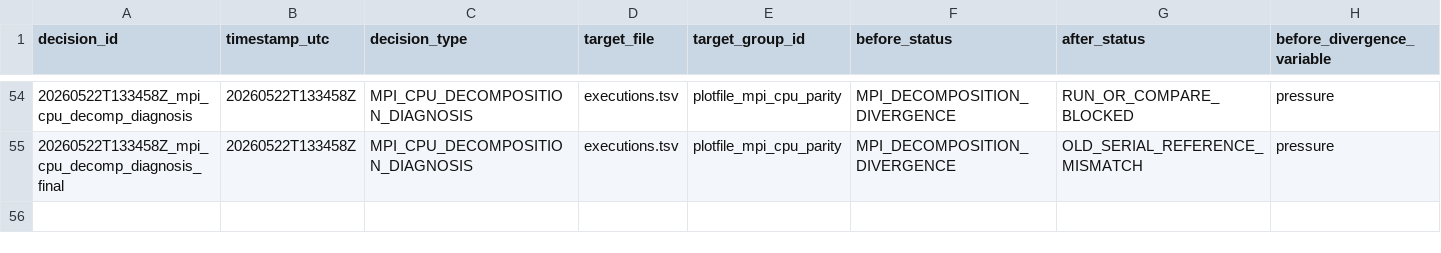
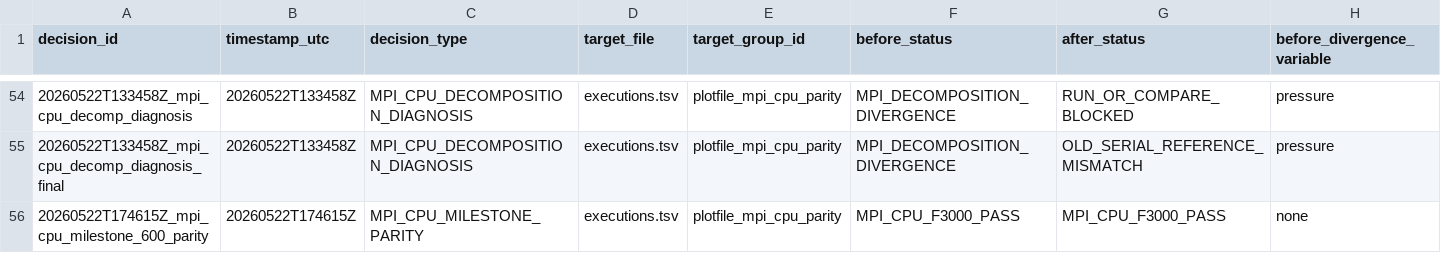
Before and after one commit to erf-model/ERF, a TSV file: Docs/wsm6_deep_dive/decisions.tsv, drawn as a sheet; only a part is shown, gaps mark what is left out; rows hold the shown columns only; the diff names each change by its address in the sheet, - before the commit and + after, or states it on an @@ line.

Commit message:
Record WSM6 MPI CPU step600 parity evidence

```diff
--- a/Docs/wsm6_deep_dive/decisions.tsv
+++ b/Docs/wsm6_deep_dive/decisions.tsv
+row 56: 20260522T174615Z_mpi_cpu_milestone_600_parity | 20260522T174615Z | MPI_CPU_MILESTONE_PARITY | executions.tsv | plotfile_mpi_cpu_parity | MPI_CPU_F3000_PASS | MPI_CPU_F3000_PASS | none
```
Also changed, not shown: 1 other file.
